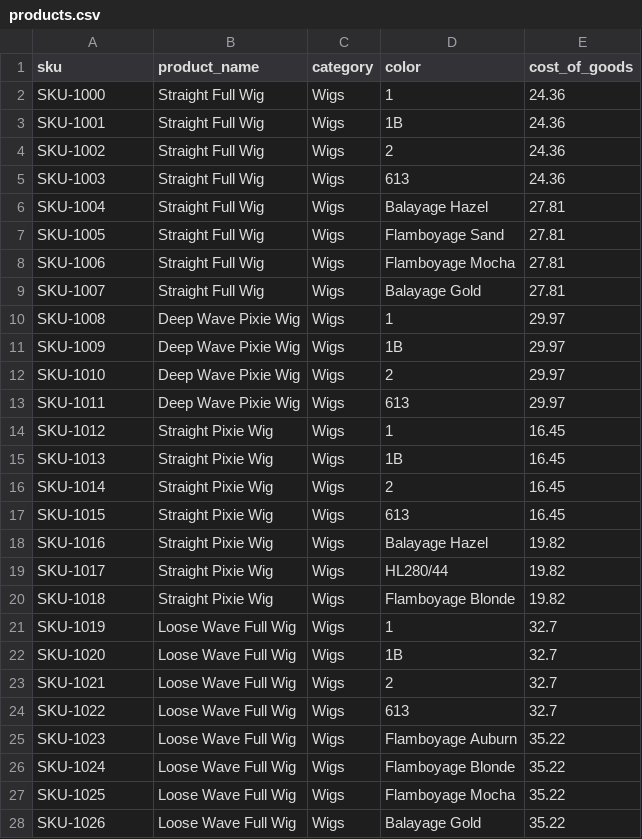
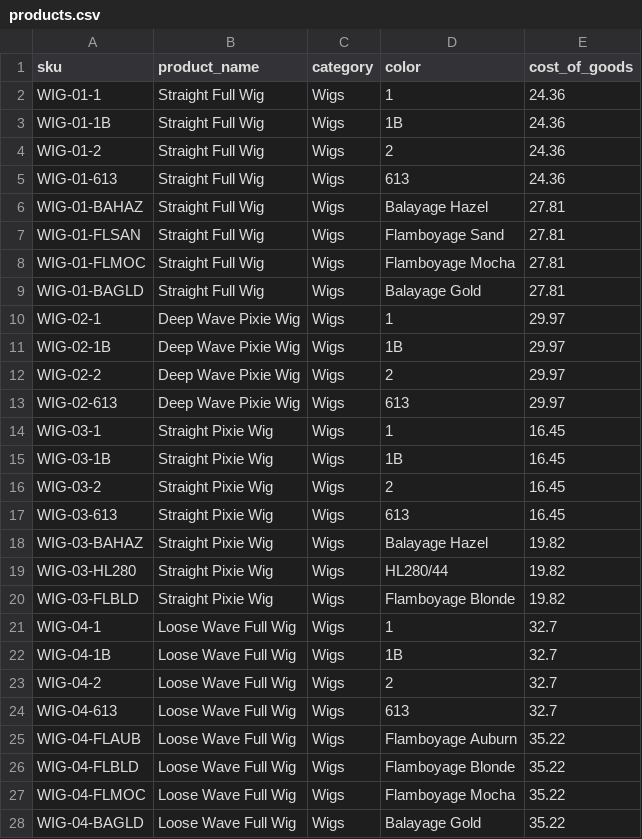
Before and after one commit to voltrecto/crowncase-beauty-portfolio, a CSV file: data/products.csv, drawn as a sheet; only a part is shown; the diff covers the shown part only.

```diff
--- a/data/products.csv
+++ b/data/products.csv
@@ -1,28 +1,28 @@
 sku,product_name,category,color,cost_of_goods
-SKU-1000,Straight Full Wig,Wigs,1,24.36
-SKU-1001,Straight Full Wig,Wigs,1B,24.36
-SKU-1002,Straight Full Wig,Wigs,2,24.36
-SKU-1003,Straight Full Wig,Wigs,613,24.36
-SKU-1004,Straight Full Wig,Wigs,Balayage Hazel,27.81
-SKU-1005,Straight Full Wig,Wigs,Flamboyage Sand,27.81
-SKU-1006,Straight Full Wig,Wigs,Flamboyage Mocha,27.81
-SKU-1007,Straight Full Wig,Wigs,Balayage Gold,27.81
-SKU-1008,Deep Wave Pixie Wig,Wigs,1,29.97
-SKU-1009,Deep Wave Pixie Wig,Wigs,1B,29.97
-SKU-1010,Deep Wave Pixie Wig,Wigs,2,29.97
-SKU-1011,Deep Wave Pixie Wig,Wigs,613,29.97
-SKU-1012,Straight Pixie Wig,Wigs,1,16.45
-SKU-1013,Straight Pixie Wig,Wigs,1B,16.45
-SKU-1014,Straight Pixie Wig,Wigs,2,16.45
-SKU-1015,Straight Pixie Wig,Wigs,613,16.45
-SKU-1016,Straight Pixie Wig,Wigs,Balayage Hazel,19.82
-SKU-1017,Straight Pixie Wig,Wigs,HL280/44,19.82
-SKU-1018,Straight Pixie Wig,Wigs,Flamboyage Blonde,19.82
-SKU-1019,Loose Wave Full Wig,Wigs,1,32.7
-SKU-1020,Loose Wave Full Wig,Wigs,1B,32.7
-SKU-1021,Loose Wave Full Wig,Wigs,2,32.7
-SKU-1022,Loose Wave Full Wig,Wigs,613,32.7
-SKU-1023,Loose Wave Full Wig,Wigs,Flamboyage Auburn,35.22
-SKU-1024,Loose Wave Full Wig,Wigs,Flamboyage Blonde,35.22
-SKU-1025,Loose Wave Full Wig,Wigs,Flamboyage Mocha,35.22
-SKU-1026,Loose Wave Full Wig,Wigs,Balayage Gold,35.22
+WIG-01-1,Straight Full Wig,Wigs,1,24.36
+WIG-01-1B,Straight Full Wig,Wigs,1B,24.36
+WIG-01-2,Straight Full Wig,Wigs,2,24.36
+WIG-01-613,Straight Full Wig,Wigs,613,24.36
+WIG-01-BAHAZ,Straight Full Wig,Wigs,Balayage Hazel,27.81
+WIG-01-FLSAN,Straight Full Wig,Wigs,Flamboyage Sand,27.81
+WIG-01-FLMOC,Straight Full Wig,Wigs,Flamboyage Mocha,27.81
+WIG-01-BAGLD,Straight Full Wig,Wigs,Balayage Gold,27.81
+WIG-02-1,Deep Wave Pixie Wig,Wigs,1,29.97
+WIG-02-1B,Deep Wave Pixie Wig,Wigs,1B,29.97
+WIG-02-2,Deep Wave Pixie Wig,Wigs,2,29.97
+WIG-02-613,Deep Wave Pixie Wig,Wigs,613,29.97
+WIG-03-1,Straight Pixie Wig,Wigs,1,16.45
+WIG-03-1B,Straight Pixie Wig,Wigs,1B,16.45
+WIG-03-2,Straight Pixie Wig,Wigs,2,16.45
+WIG-03-613,Straight Pixie Wig,Wigs,613,16.45
+WIG-03-BAHAZ,Straight Pixie Wig,Wigs,Balayage Hazel,19.82
+WIG-03-HL280,Straight Pixie Wig,Wigs,HL280/44,19.82
+WIG-03-FLBLD,Straight Pixie Wig,Wigs,Flamboyage Blonde,19.82
+WIG-04-1,Loose Wave Full Wig,Wigs,1,32.7
+WIG-04-1B,Loose Wave Full Wig,Wigs,1B,32.7
+WIG-04-2,Loose Wave Full Wig,Wigs,2,32.7
+WIG-04-613,Loose Wave Full Wig,Wigs,613,32.7
+WIG-04-FLAUB,Loose Wave Full Wig,Wigs,Flamboyage Auburn,35.22
+WIG-04-FLBLD,Loose Wave Full Wig,Wigs,Flamboyage Blonde,35.22
+WIG-04-FLMOC,Loose Wave Full Wig,Wigs,Flamboyage Mocha,35.22
+WIG-04-BAGLD,Loose Wave Full Wig,Wigs,Balayage Gold,35.22
```
Also changed, not shown: 143 edited cells elsewhere in this file, 2 other files.
